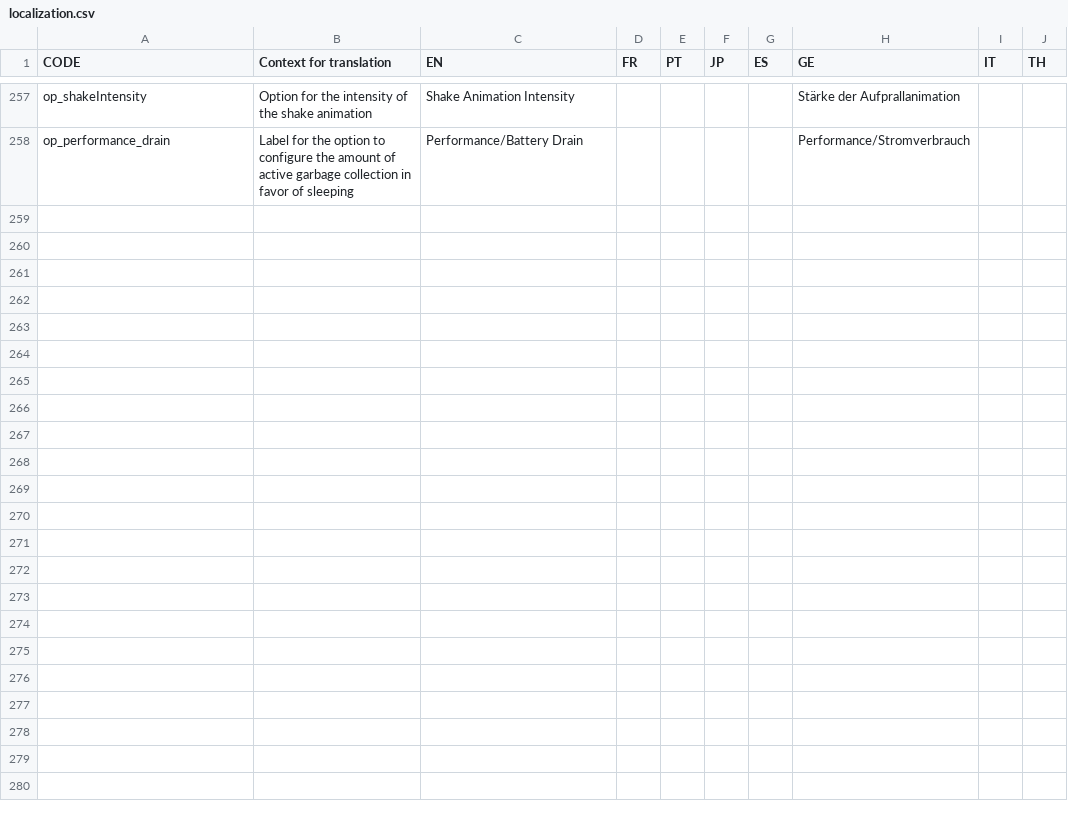
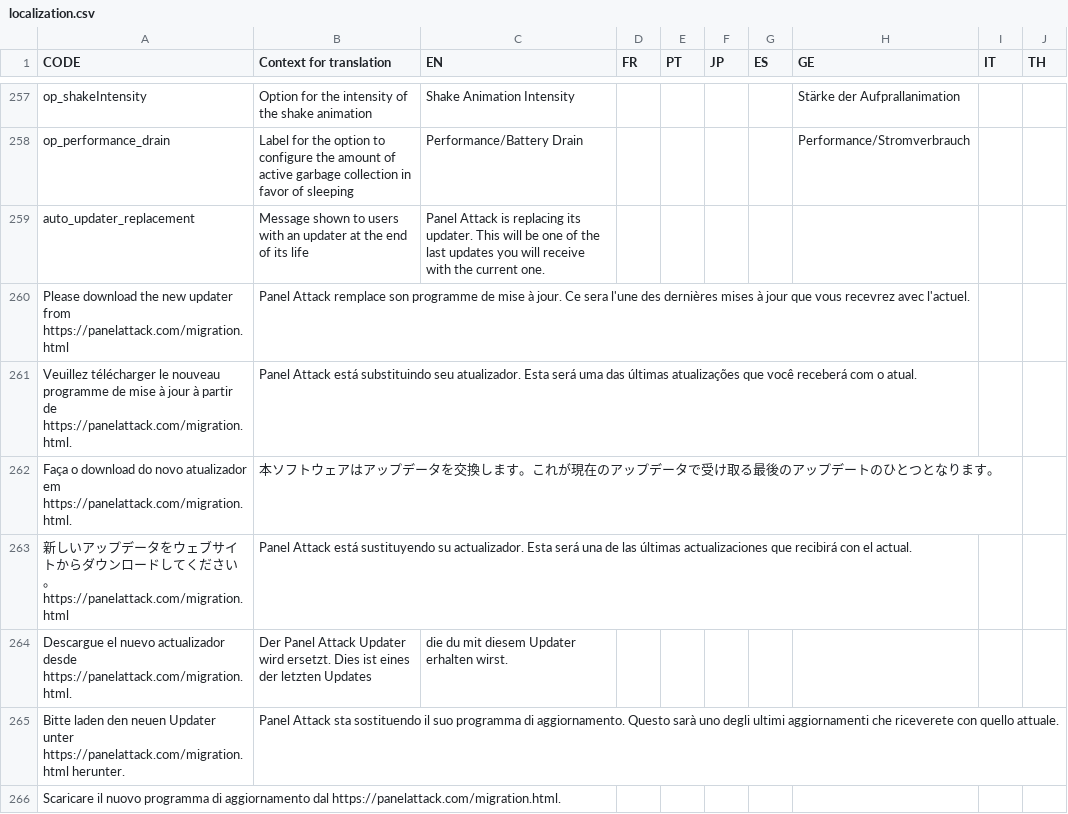
Before and after one commit to panel-attack/panel-attack, a CSV file: localization.csv, drawn as a sheet; only a part is shown, gaps mark what is left out.

Commit message:
add a website link to the main menu and create a dedicated migration message for this occasion

```diff
--- a/localization.csv
+++ b/localization.csv
@@ -536 +536,9 @@ op_shakeIntensity,Option for the intensity of the shake animation,Shake Animatio
 op_performance_drain,Label for the option to configure the amount of active garbage collection in favor of sleeping,Performance/Battery Drain,,,,,Performance/Stromverbrauch
+auto_updater_replacement,Message shown to users with an updater at the end of its life,Panel Attack is replacing its updater. This will be one of the last updates you will receive with the current one.
+Please download the new updater from https://panelattack.com/migration.html,Panel Attack remplace son programme de mise à jour. Ce sera l'une des dernières mises à jour que vous recevrez avec l'actuel.
+Veuillez télécharger le nouveau programme de mise à jour à partir de https://panelattack.com/migration.html.,Panel Attack está substituindo seu atualizador. Esta será uma das últimas atualizações que você receberá com o atual.
+Faça o download do novo atualizador em https://panelattack.com/migration.html.,本ソフトウェアはアップデータを交換します。これが現在のアップデータで受け取る最後のアップデートのひとつとなります。
+新しいアップデータをウェブサイトからダウンロードしてください。https://panelattack.com/migration.html,Panel Attack está sustituyendo su actualizador. Esta será una de las últimas actualizaciones que recibirá con el actual.
+Descargue el nuevo actualizador desde https://panelattack.com/migration.html.,Der Panel Attack Updater wird ersetzt. Dies ist eines der letzten Updates, die du mit diesem Updater erhalten wirst.
+Bitte laden den neuen Updater unter https://panelattack.com/migration.html herunter.,Panel Attack sta sostituendo il suo programma di aggiornamento. Questo sarà uno degli ultimi aggiornamenti che riceverete con quello attuale.
+Scaricare il nuovo programma di aggiornamento dal https://panelattack.com/migration.html.,
```
Also changed, not shown: 1 other file.
